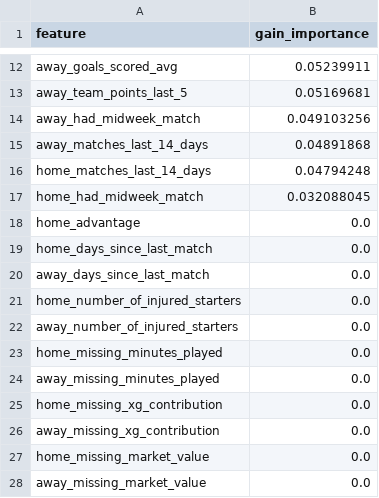
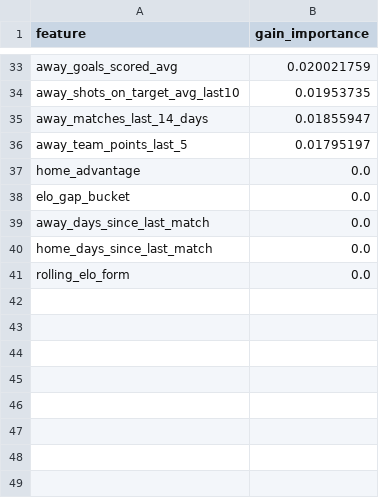
Before and after one commit to mejding/matchlabs, a CSV file: evaluation/gain_importance.csv, drawn as a sheet; only a part is shown, gaps mark what is left out; removed rows and columns are numbered as before the commit, all else as after; the diff covers the shown part only; the diff names each change by its address in the sheet, - before the commit and + after, or states it on an @@ line.

```diff
--- a/evaluation/gain_importance.csv
+++ b/evaluation/gain_importance.csv
-B33 (gain_importance): 0.05239911
+B33 (gain_importance): 0.020021759
-row 13: away_team_points_last_5 | 0.05169681
-row 14: away_had_midweek_match | 0.049103256
+row 34: away_shots_on_target_avg_last10 | 0.01953735
-B35 (gain_importance): 0.04891868
+B35 (gain_importance): 0.01855947
-row 16: home_matches_last_14_days | 0.04794248
-row 17: home_had_midweek_match | 0.032088045
+row 36: away_team_points_last_5 | 0.01795197
+row 38: elo_gap_bucket | 0.0
@@ row 20 moved to row 39: away_days_since_last_match @@
-row 21: home_number_of_injured_starters | 0.0
-row 22: away_number_of_injured_starters | 0.0
-row 23: home_missing_minutes_played | 0.0
-row 24: away_missing_minutes_played | 0.0
-A41 (feature): home_missing_xg_contribution
+A41 (feature): rolling_elo_form
-row 26: away_missing_xg_contribution | 0.0
-row 27: home_missing_market_value | 0.0
-row 28: away_missing_market_value | 0.0
```
Also changed, not shown: 24 added rows, 3 removed rows and 7 edited cells elsewhere in this file, evaluation/permutation_importance.csv, evaluation/rolling_backtest_log_loss.csv, 31 other files.
